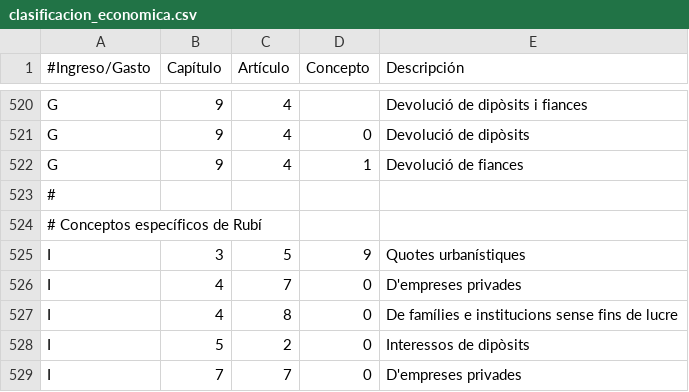
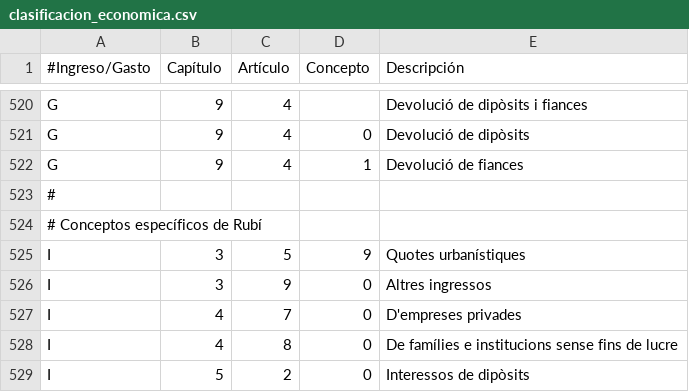
Before and after one commit to civio/presupuesto-rubi, a CSV file: data/ca/clasificacion_economica.csv, drawn as a sheet; only a part is shown, gaps mark what is left out; the shorter side is filled out with more unchanged rows; the diff names each change by its address in the sheet, - before the commit and + after, or states it on an @@ line.

Commit message:
Add execution data for complete 2015 civio/presupuesto-management#434

```diff
--- a/data/ca/clasificacion_economica.csv
+++ b/data/ca/clasificacion_economica.csv
+row 526: I | 3 | 9 | 0 | Altres ingressos
```
Also changed, not shown: data/es/clasificacion_economica.csv, 2 other files.
